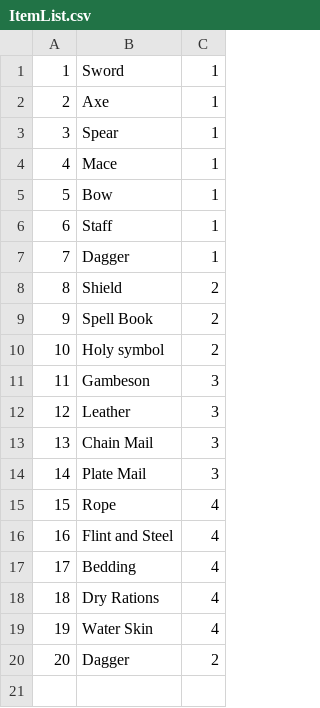
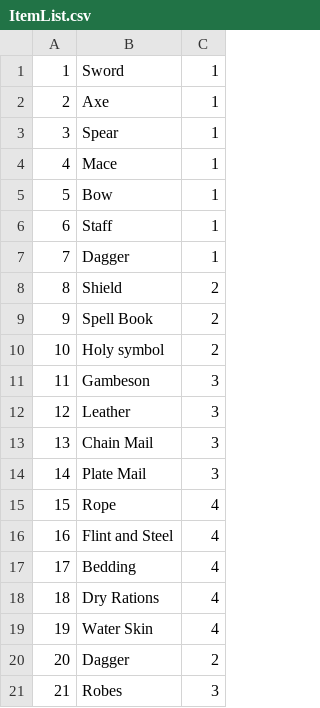
Before and after one commit to alicimustafa/MVCCRUDProject, a CSV file: WebContent/WEB-INF/CSVfiles/ItemList.csv, drawn as a sheet.

```diff
--- a/WebContent/WEB-INF/CSVfiles/ItemList.csv
+++ b/WebContent/WEB-INF/CSVfiles/ItemList.csv
@@ -20 +20,2 @@
 20,Dagger,2
+21,Robes,3
```
Also changed, not shown: 4 other files.
